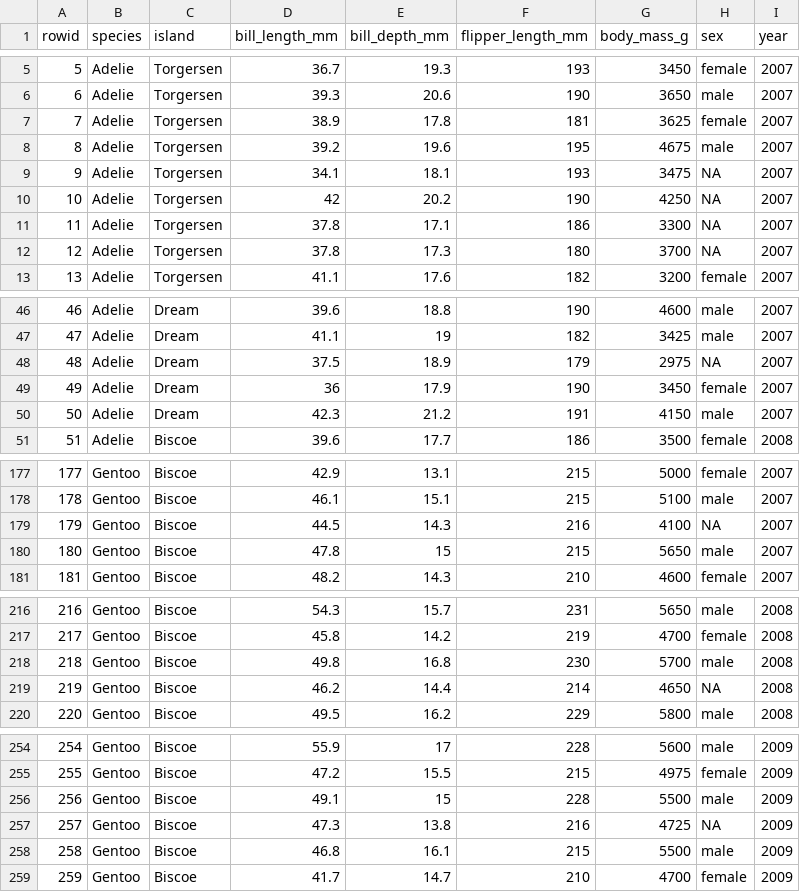
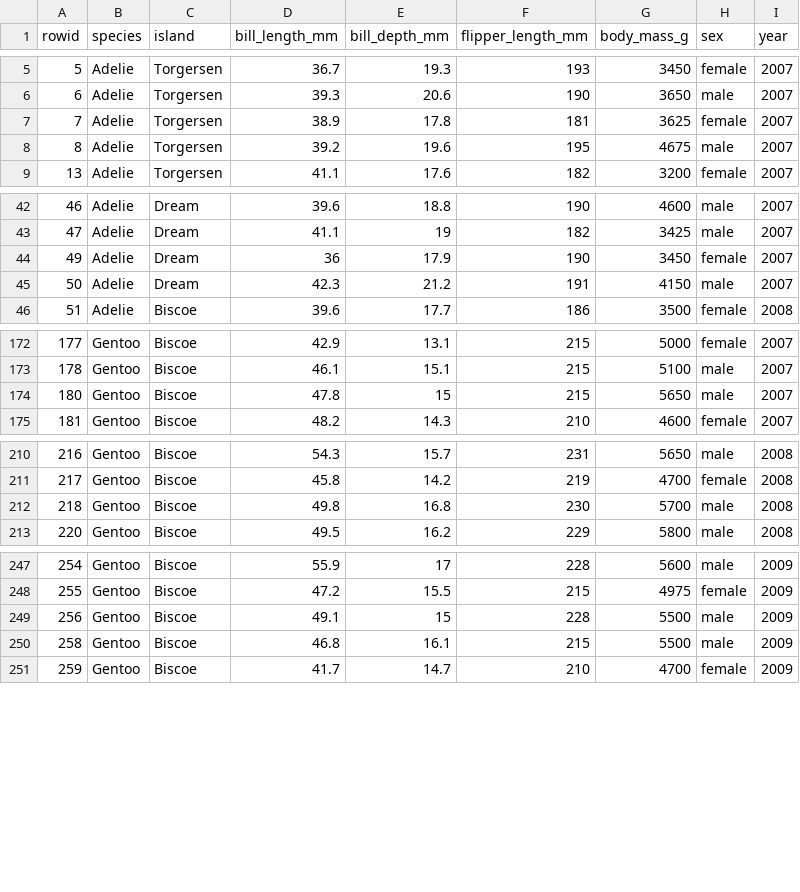
Before and after one commit to martimik10/Project1_ML, a CSV file: dataset/penguins.csv, drawn as a sheet; only a part is shown, gaps mark what is left out; the diff covers the shown part only; the diff names each change by its address in the sheet, - before the commit and + after, or states it on an @@ line.

Commit message:
removed all NaN data

```diff
--- a/dataset/penguins.csv
+++ b/dataset/penguins.csv
-row 9: 9 | Adelie | Torgersen | 34.1 | 18.1 | 193 | 3475 | NA | 2007
-row 10: 10 | Adelie | Torgersen | 42 | 20.2 | 190 | 4250 | NA | 2007
-row 11: 11 | Adelie | Torgersen | 37.8 | 17.1 | 186 | 3300 | NA | 2007
-row 12: 12 | Adelie | Torgersen | 37.8 | 17.3 | 180 | 3700 | NA | 2007
-row 48: 48 | Adelie | Dream | 37.5 | 18.9 | 179 | 2975 | NA | 2007
-row 179: 179 | Gentoo | Biscoe | 44.5 | 14.3 | 216 | 4100 | NA | 2007
-row 219: 219 | Gentoo | Biscoe | 46.2 | 14.4 | 214 | 4650 | NA | 2008
-row 257: 257 | Gentoo | Biscoe | 47.3 | 13.8 | 216 | 4725 | NA | 2009
```
Also changed, not shown: 1 removed row elsewhere in this file.
